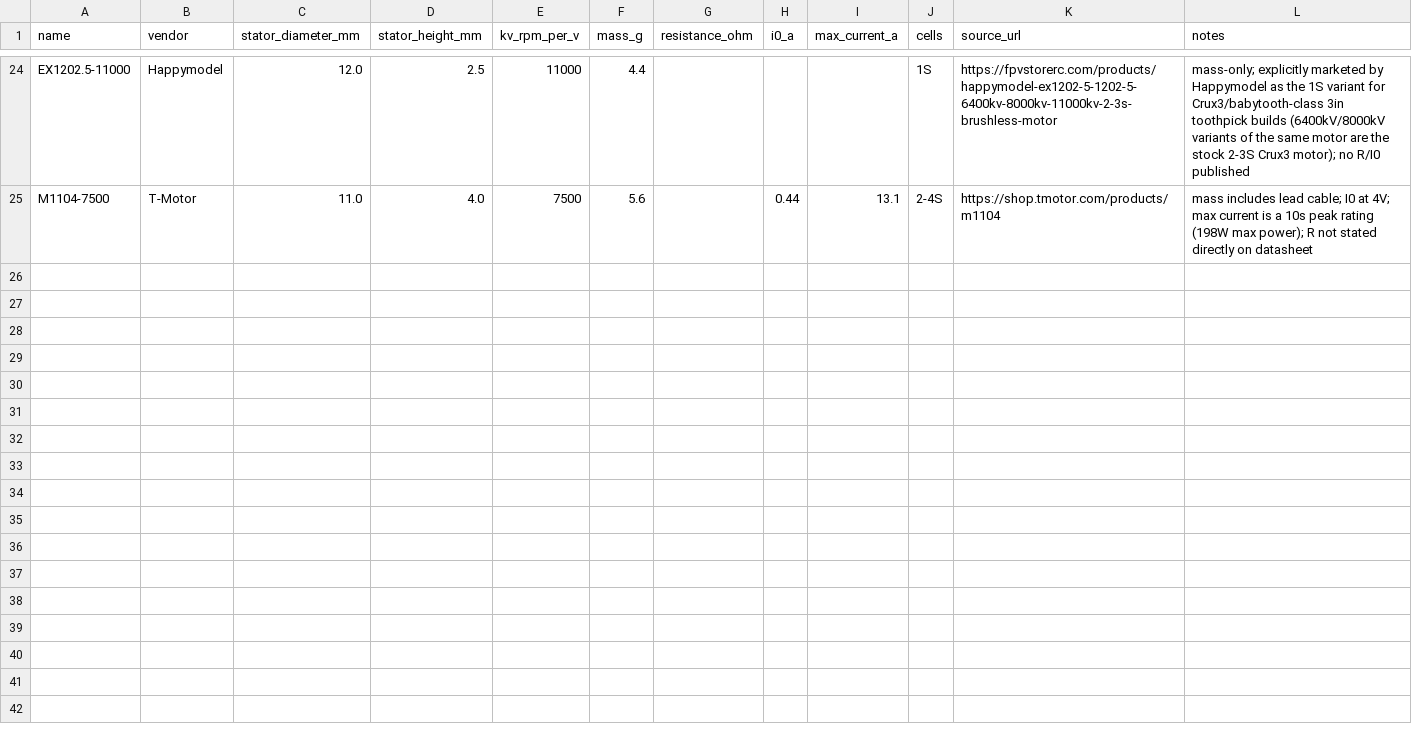
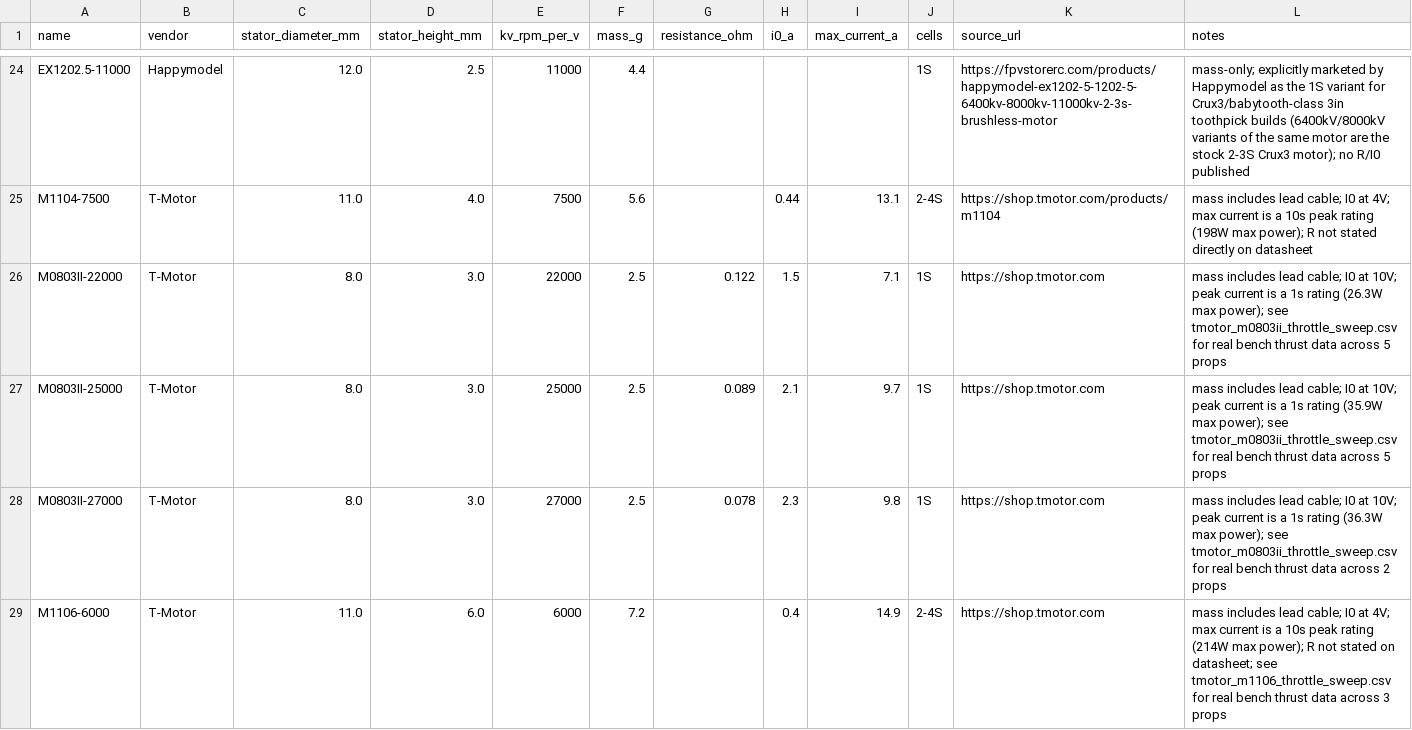
Before and after one commit to EricPedley/wing_optimization, a CSV file: multirotor/data/motor_datasheets.csv, drawn as a sheet; only a part is shown, gaps mark what is left out; rows hold the shown columns only; the diff covers the shown part only; the diff names each change by its address in the sheet, - before the commit and + after, or states it on an @@ line.

```diff
--- a/multirotor/data/motor_datasheets.csv
+++ b/multirotor/data/motor_datasheets.csv
+row 26: M0803II-22000 | T-Motor | 8.0 | 3.0 | 22000 | 2.5 | 0.122 | 1.5 | 7.1 | 1S | https://shop.tmotor.com | mass includes lead cable; I0 at 10V; peak current is a 1s rating (26.3W max power); see tmotor_m0803ii_throttle_sweep.csv for real bench thrust data across 5 props
+row 27: M0803II-25000 | T-Motor | 8.0 | 3.0 | 25000 | 2.5 | 0.089 | 2.1 | 9.7 | 1S | https://shop.tmotor.com | mass includes lead cable; I0 at 10V; peak current is a 1s rating (35.9W max power); see tmotor_m0803ii_throttle_sweep.csv for real bench thrust data across 5 props
+row 28: M0803II-27000 | T-Motor | 8.0 | 3.0 | 27000 | 2.5 | 0.078 | 2.3 | 9.8 | 1S | https://shop.tmotor.com | mass includes lead cable; I0 at 10V; peak current is a 1s rating (36.3W max power); see tmotor_m0803ii_throttle_sweep.csv for real bench thrust data across 2 props
+row 29: M1106-6000 | T-Motor | 11.0 | 6.0 | 6000 | 7.2 |  | 0.4 | 14.9 | 2-4S | https://shop.tmotor.com | mass includes lead cable; I0 at 4V; max current is a 10s peak rating (214W max power); R not stated on datasheet; see tmotor_m1106_throttle_sweep.csv for real bench thrust data across 3 props
```
Also changed, not shown: 3 added rows and 3 edited cells elsewhere in this file, multirotor/data/prop_datasheets.csv, 6 other files.
